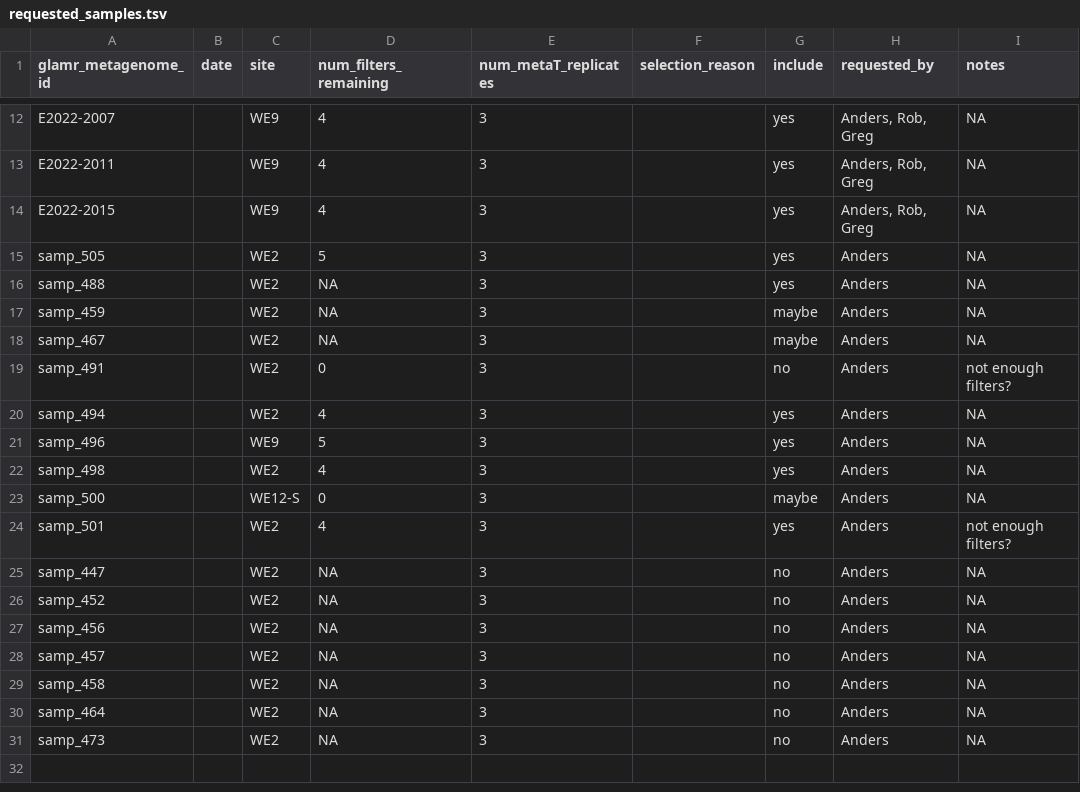
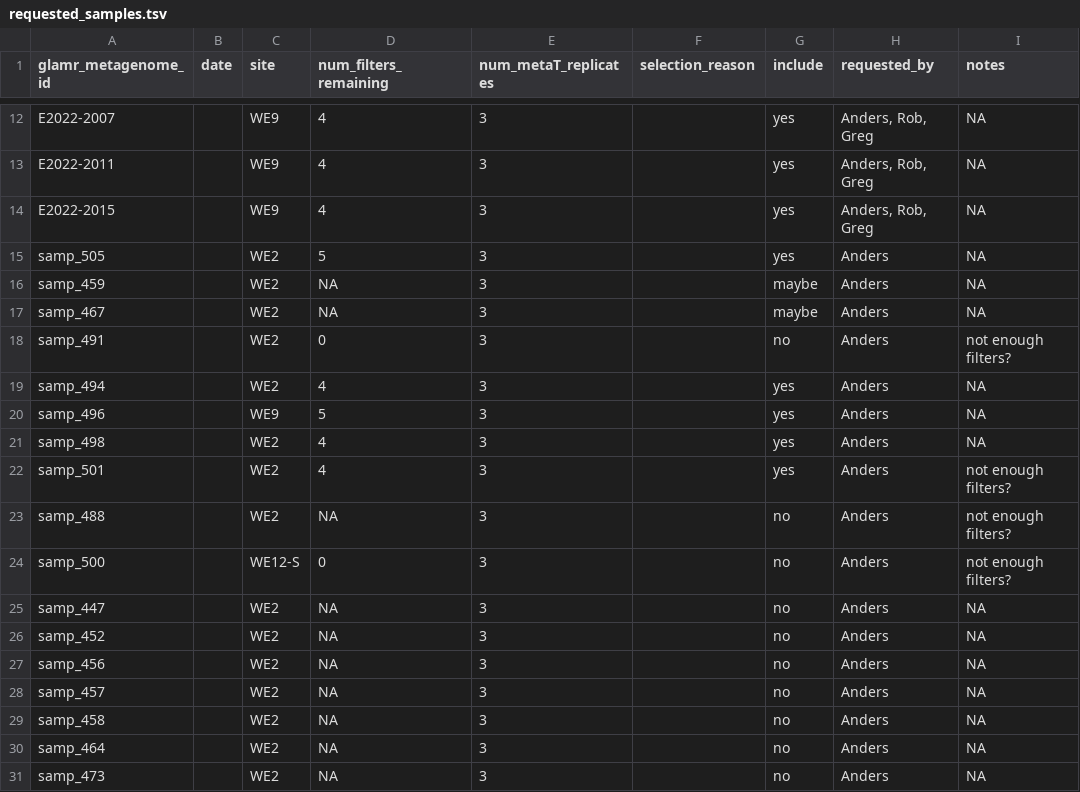
Before and after one commit to akiledal/jgi_csp_metaT_sample_selection, a TSV file: requested_samples.tsv, drawn as a sheet; only a part is shown, gaps mark what is left out.

```diff
--- a/requested_samples.tsv
+++ b/requested_samples.tsv
@@ -15,3 +15,2 @@ E2022-2015		WE9	4	3		yes	Anders, Rob, Greg	NA
 samp_505		WE2	5	3		yes	Anders	NA
-samp_488		WE2	NA	3		yes	Anders	NA
 samp_459		WE2	NA	3		maybe	Anders	NA
@@ -22,4 +21,5 @@ samp_496		WE9	5	3		yes	Anders	NA
 samp_498		WE2	4	3		yes	Anders	NA
-samp_500		WE12-S	0	3		maybe	Anders	NA
 samp_501		WE2	4	3		yes	Anders	not enough filters?
+samp_488		WE2	NA	3		no	Anders	not enough filters?
+samp_500		WE12-S	0	3		no	Anders	not enough filters?
 samp_447		WE2	NA	3		no	Anders	NA
```
Also changed, not shown: 1 other file.
